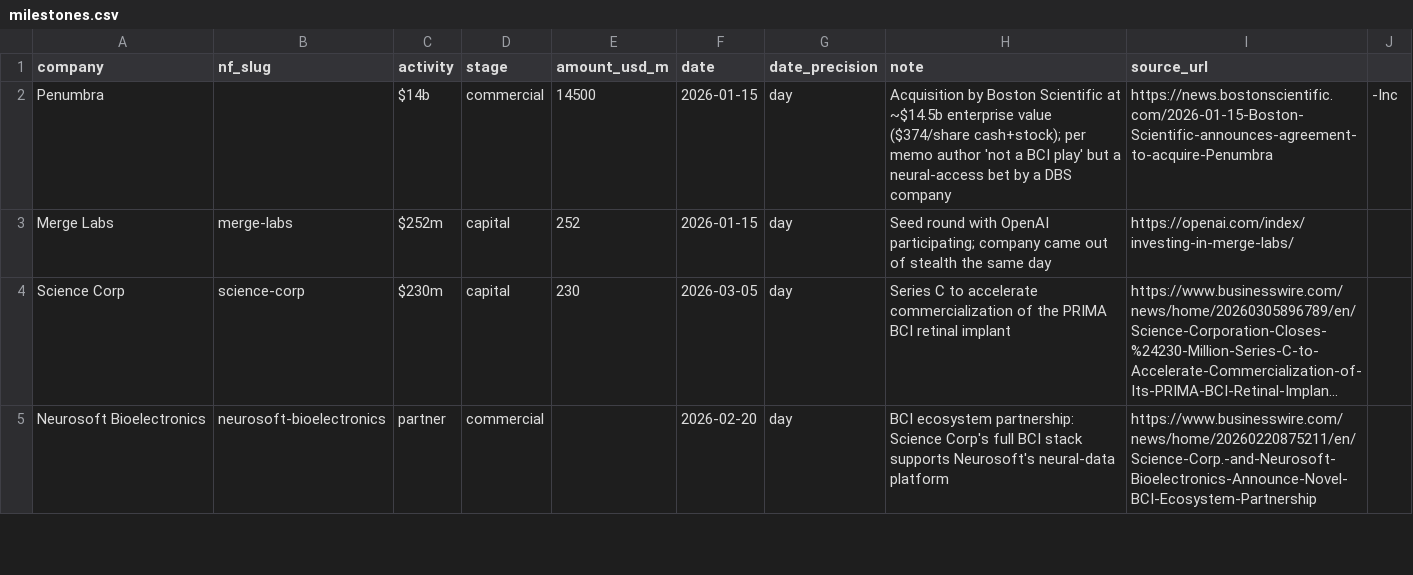
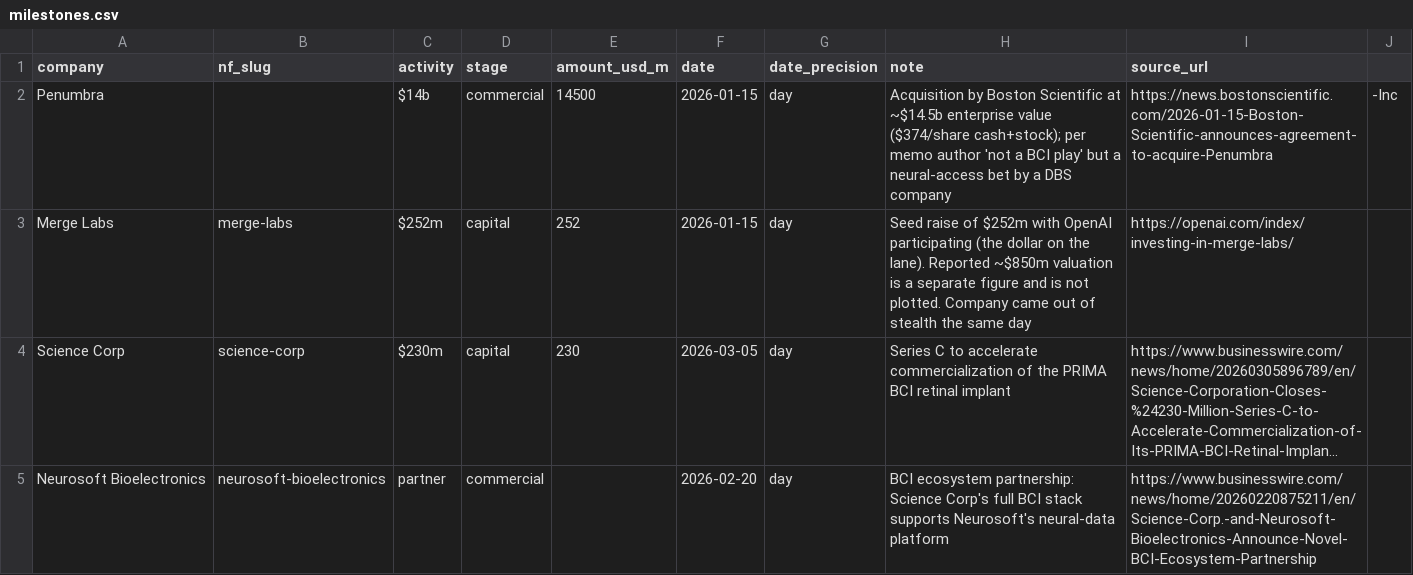
Before and after one commit to lksbrssr/neuro-atlas, a CSV file: data/market-memo-q1-2026/milestones.csv, drawn as a sheet; only a part is shown; long unchanged cells end in …; the diff covers the shown part only; the diff names each change by its address in the sheet, - before the commit and + after, or states it on an @@ line.

Commit message:
fix: label capital as amount raised, not valuation
Year-column heroes now sum sourced round sizes on the capital lane.
Neuralink $650m is a Series E raise. Naveen's $260m / $322m / $653m
memo cut stays as a labeled comparison, not the year total.

```diff
--- a/data/market-memo-q1-2026/milestones.csv
+++ b/data/market-memo-q1-2026/milestones.csv
-H3 (note): Seed round with OpenAI participating; company came out…
+H3 (note): Seed raise of $252m with OpenAI participating (the dollar on the lane). Reported ~$850m valuation is a separate figure and is not plotted. Company came out…
```
Also changed, not shown: 2 edited cells elsewhere in this file, 8 other files.
